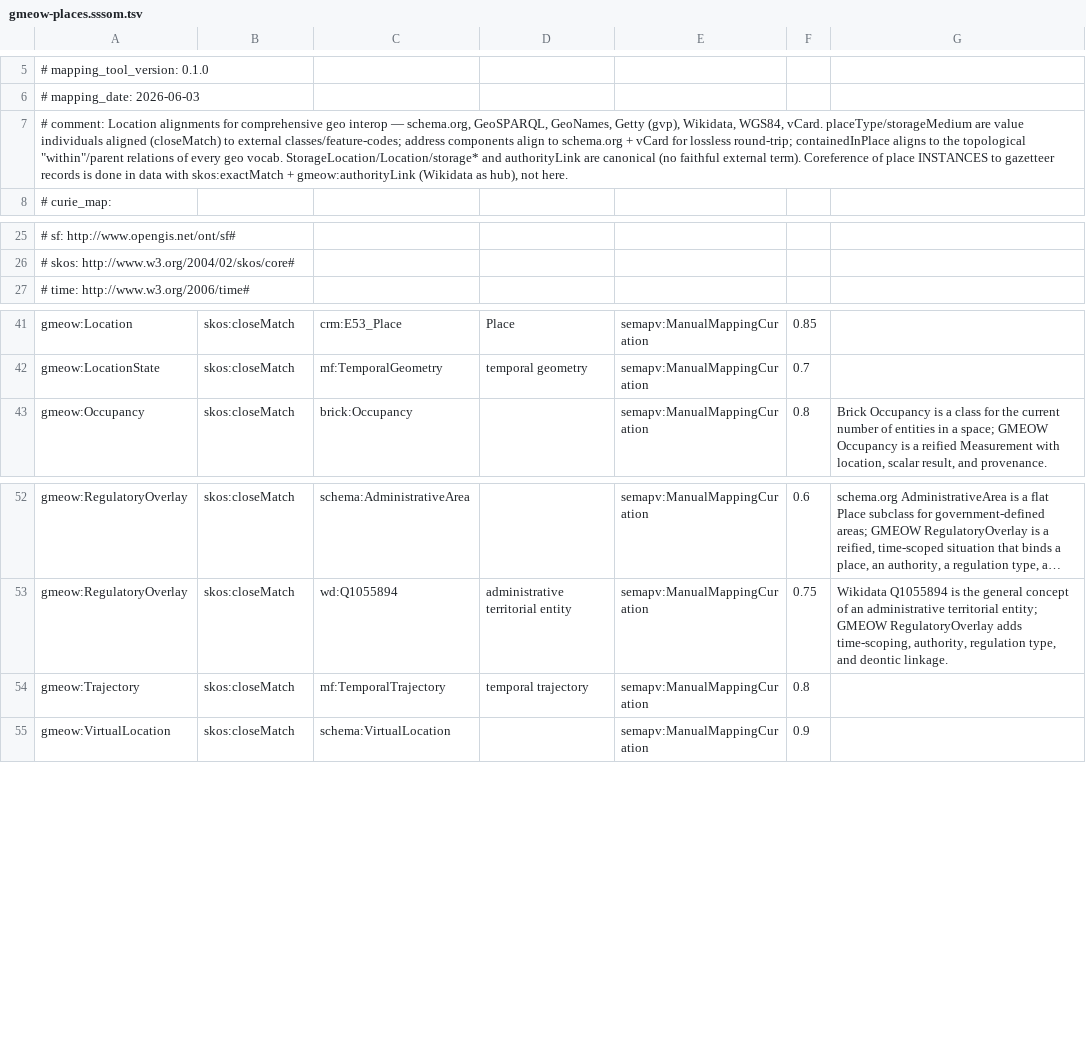
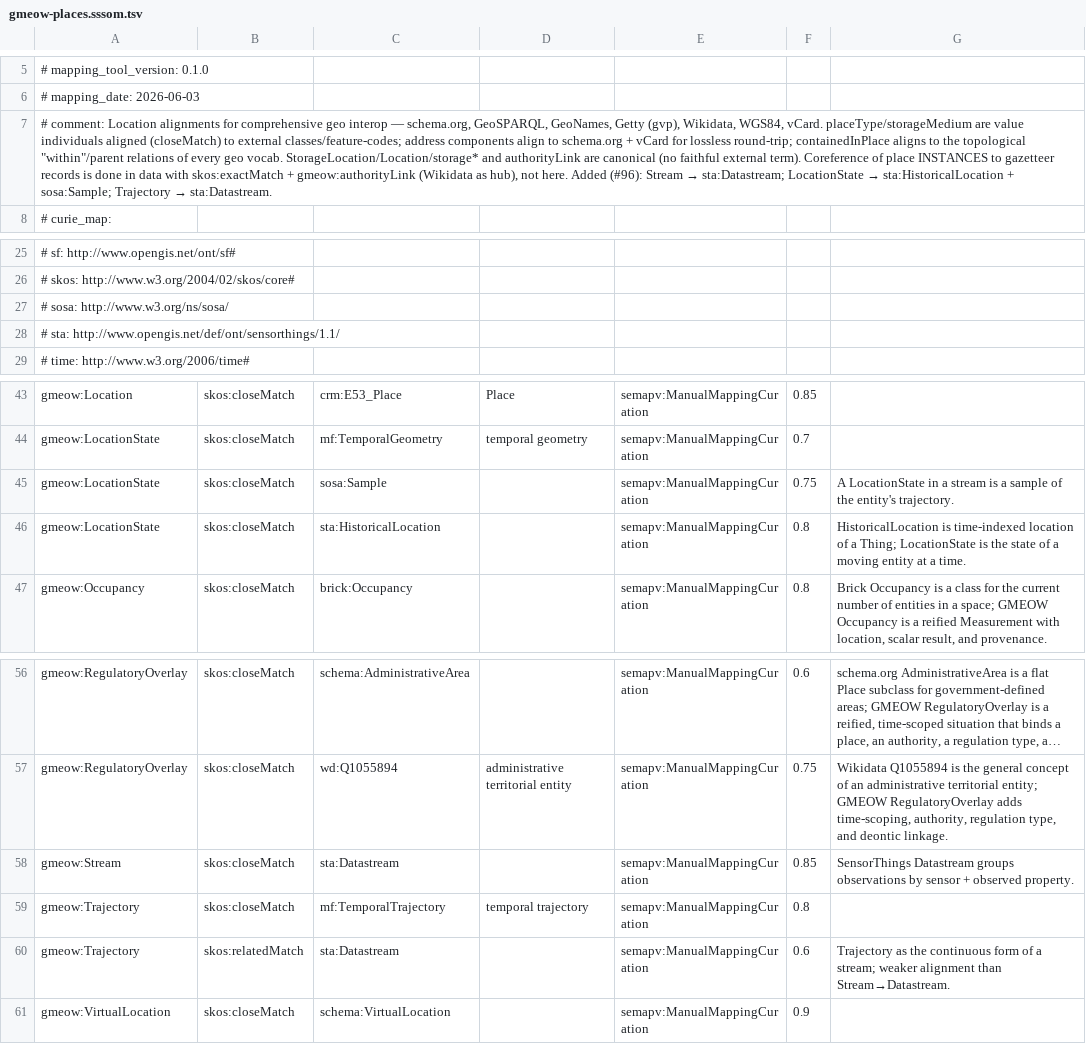
Before and after one commit to Blackcat-Informatics/gmeow-ontology, a TSV file: mappings/gmeow-places.sssom.tsv, drawn as a sheet; only a part is shown, gaps mark what is left out; long unchanged cells end in …; the diff names each change by its address in the sheet, - before the commit and + after, or states it on an @@ line.

```diff
--- a/mappings/gmeow-places.sssom.tsv
+++ b/mappings/gmeow-places.sssom.tsv
@@ A7: …not here. → …not here. Added (#96): Stream → sta:Datastream; LocationState → sta:HistoricalLocation + sosa:Sample; Trajectory → sta:Datastream. @@
+row 27: # sosa: http://www.w3.org/ns/sosa/
+row 28: # sta: http://www.opengis.net/def/ont/sensorthings/1.1/
+row 45: gmeow:LocationState | skos:closeMatch | sosa:Sample |  | semapv:ManualMappingCuration | 0.75 | A LocationState in a stream is a sample of the entity's trajectory.
+row 46: gmeow:LocationState | skos:closeMatch | sta:HistoricalLocation |  | semapv:ManualMappingCuration | 0.8 | HistoricalLocation is time-indexed location of a Thing; LocationState is the state of a moving entity at a time.
+row 58: gmeow:Stream | skos:closeMatch | sta:Datastream |  | semapv:ManualMappingCuration | 0.85 | SensorThings Datastream groups observations by sensor + observed property.
+row 60: gmeow:Trajectory | skos:relatedMatch | sta:Datastream |  | semapv:ManualMappingCuration | 0.6 | Trajectory as the continuous form of a stream; weaker alignment than Stream→Datastream.
```
Also changed, not shown: mappings/gmeow-observations.sssom.tsv, 9 other files.
